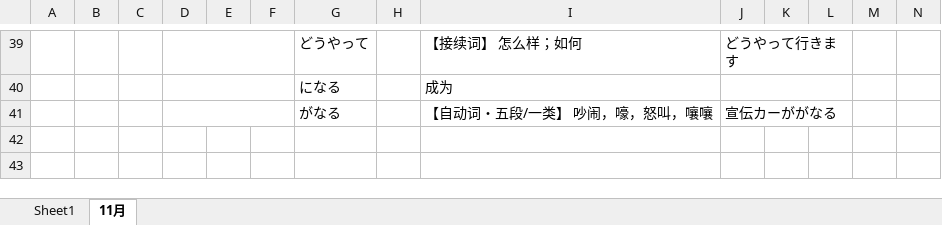
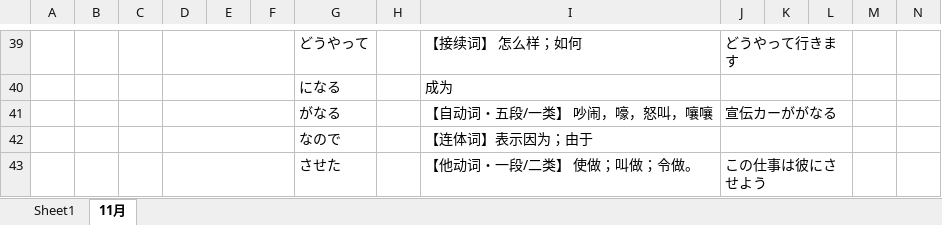
Before and after one commit to smh2274/Japan, an Excel workbook: 日本語単語.xlsx, sheet 11月, drawn as a sheet; only a part is shown, gaps mark what is left out; values as stored, in another font and other column widths than the file's, no borders; rows hold the shown columns only; the diff names each change by its address in the sheet, - before the commit and + after, or states it on an @@ line.

Commit message:
update

```diff
--- a/日本語単語.xlsx (sheet 11月)
+++ b/日本語単語.xlsx (sheet 11月)
+row 42:  |  |  |  |  |  | なので |  | 【连体词】表示因为；由于
+row 43:  |  |  |  |  |  | させた |  | 【他动词・一段/二类】 使做；叫做；令做。 | この仕事は彼にさせよう
```
